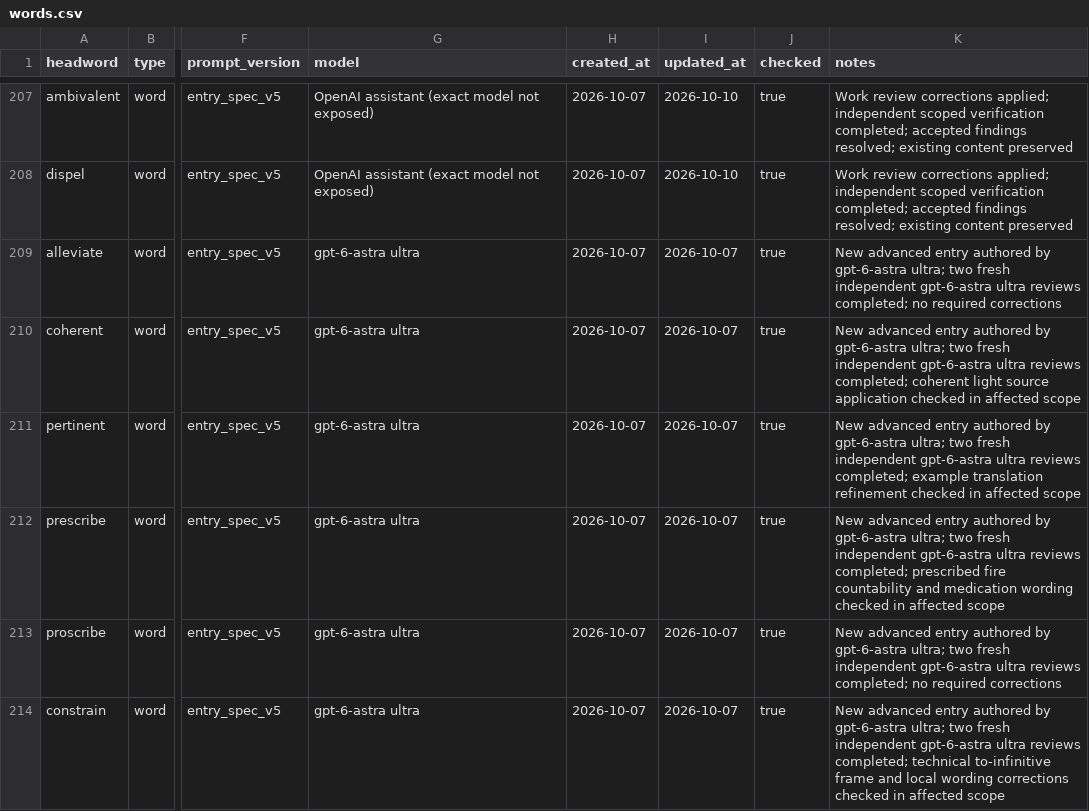
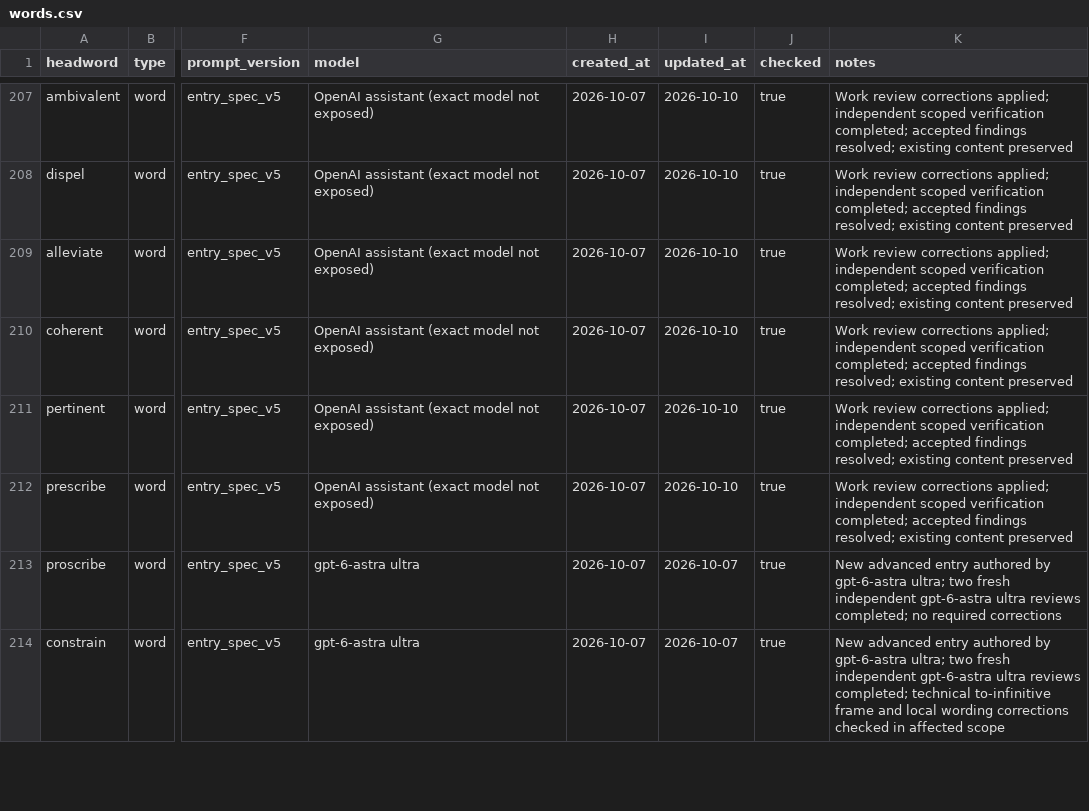
Before and after one commit to Kyapya/english-dictionary, a CSV file: queue/words.csv, drawn as a sheet; only a part is shown, gaps mark what is left out; the diff covers the shown part only; the diff names each change by its address in the sheet, - before the commit and + after, or states it on an @@ line.

Commit message:
Refine six dictionary explanations after Work reviews 71–80 (#701)

```diff
--- a/queue/words.csv
+++ b/queue/words.csv
-G209:G212 (model): gpt-6-astra ultra
+G209:G212 (model): OpenAI assistant (exact model not exposed)
-I209:I212 (updated_at): 2026-10-07
+I209:I212 (updated_at): 2026-10-10
-K209 (notes): New advanced entry authored by gpt-6-astra ultra; two fresh independent gpt-6-astra ultra reviews completed; no required corrections
+K209 (notes): Work review corrections applied; independent scoped verification completed; accepted findings resolved; existing content preserved
-K210 (notes): New advanced entry authored by gpt-6-astra ultra; two fresh independent gpt-6-astra ultra reviews completed; coherent light source application checked in affected scope
+K210 (notes): Work review corrections applied; independent scoped verification completed; accepted findings resolved; existing content preserved
-K211 (notes): New advanced entry authored by gpt-6-astra ultra; two fresh independent gpt-6-astra ultra reviews completed; example translation refinement checked in affected scope
+K211 (notes): Work review corrections applied; independent scoped verification completed; accepted findings resolved; existing content preserved
-K212 (notes): New advanced entry authored by gpt-6-astra ultra; two fresh independent gpt-6-astra ultra reviews completed; prescribed fire countability and medication wording checked in affected scope
+K212 (notes): Work review corrections applied; independent scoped verification completed; accepted findings resolved; existing content preserved
```
Also changed, not shown: 6 edited cells elsewhere in this file, 6 other files.
